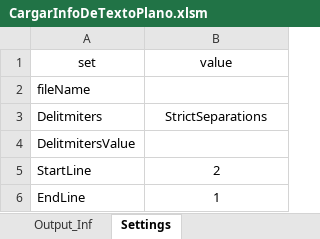
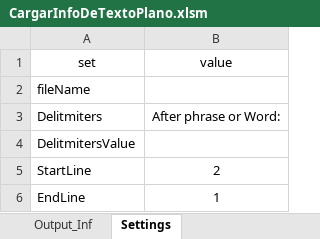
Before and after one commit to UrielGoBa/MassiveTextImport_to_ExcelTable_VBA, an Excel workbook: CargarInfoDeTextoPlano.xlsm, sheet Settings, drawn as a sheet; values as stored, in another font and other column widths than the file's, no borders; charts and pictures and table styles not drawn; the diff names each change by its address in the sheet, - before the commit and + after, or states it on an @@ line.

Commit message:
add main, config, and IO modules

```diff
--- a/CargarInfoDeTextoPlano.xlsm (sheet Settings)
+++ b/CargarInfoDeTextoPlano.xlsm (sheet Settings)
-B3 (value): StrictSeparations
+B3 (value): After phrase or Word:
```
